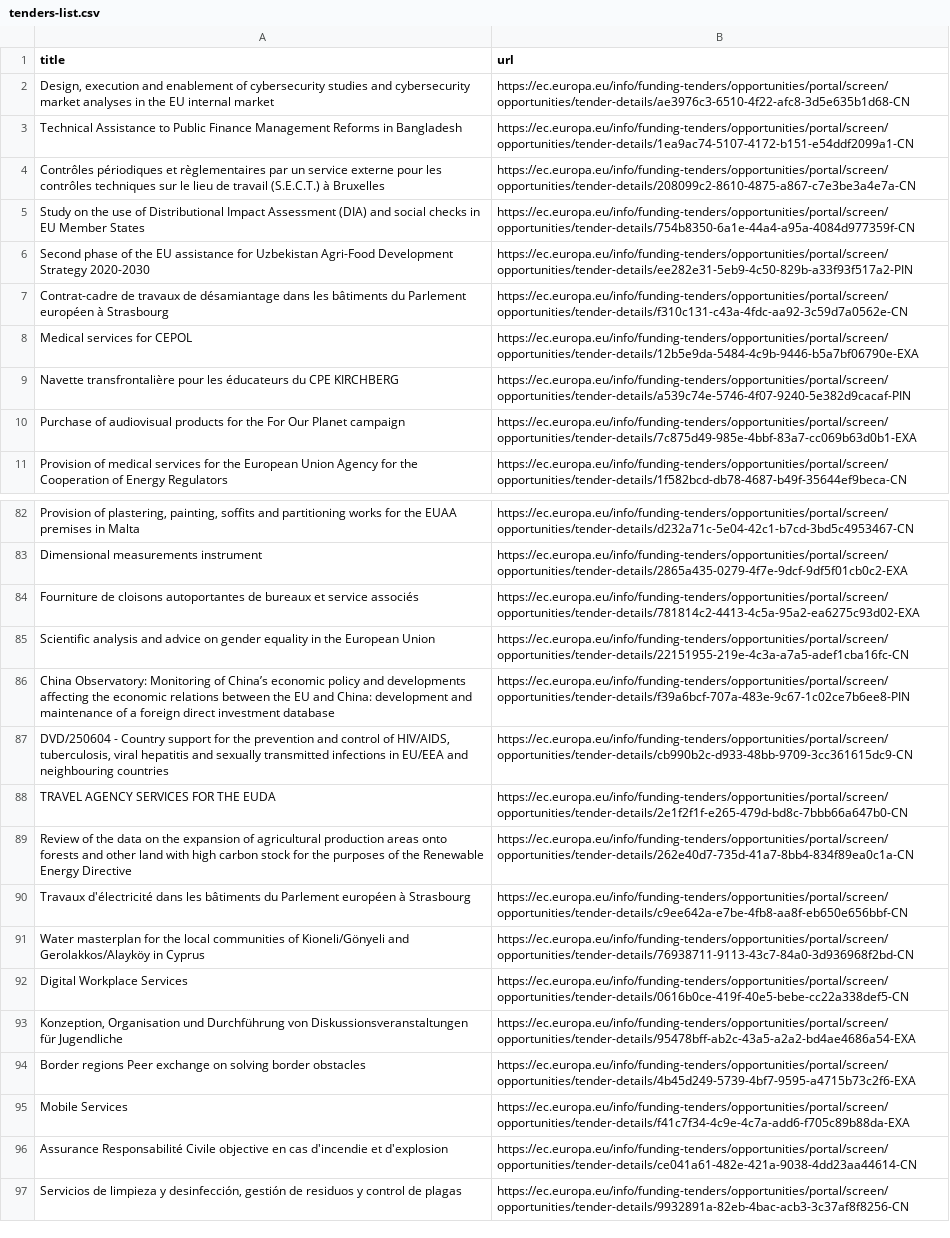
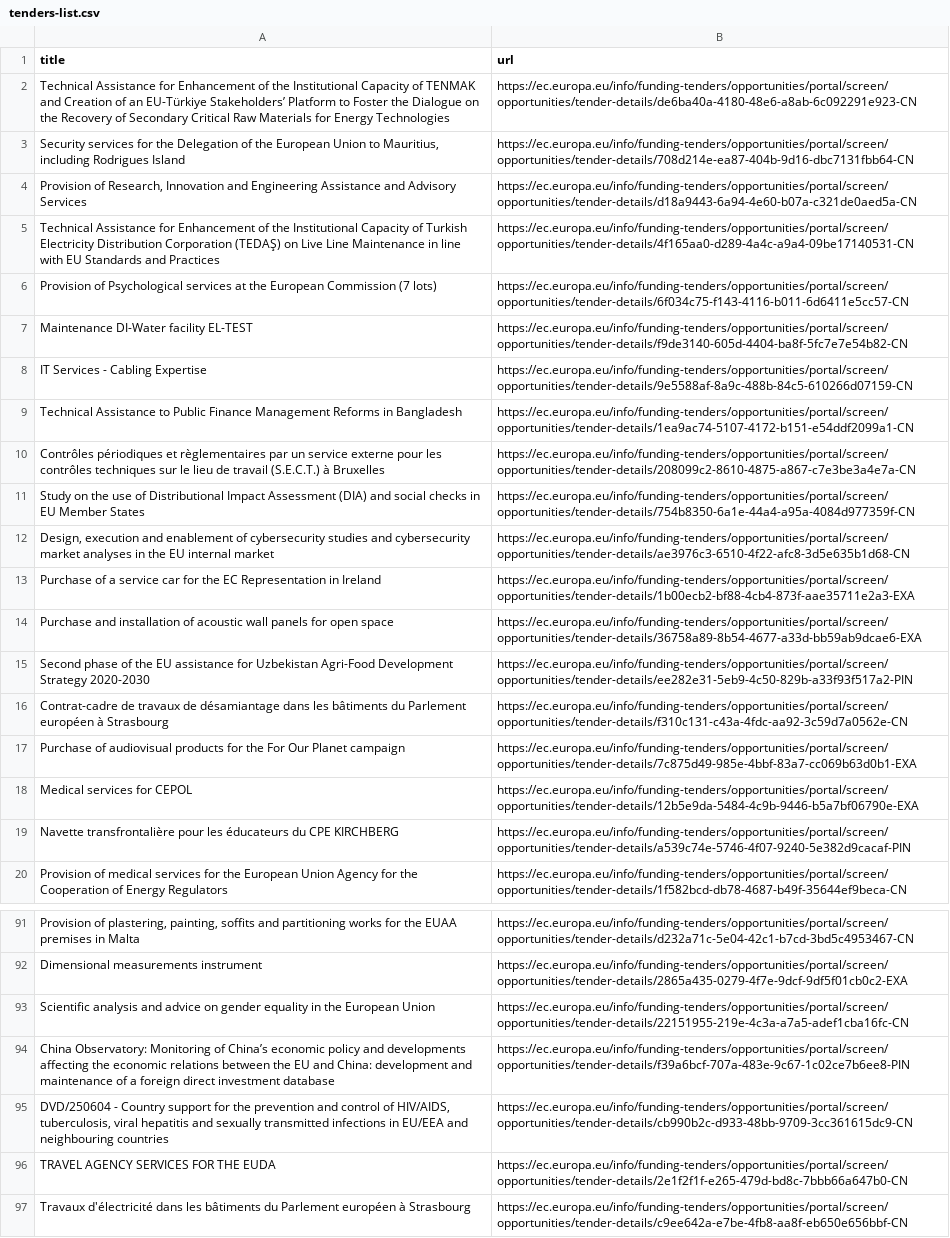
Before and after one commit to Lobal-coder/eufundsscraper, a CSV file: docs/tenders-list.csv, drawn as a sheet; only a part is shown, gaps mark what is left out; the shorter side is filled out with more unchanged rows; removed rows and columns are numbered as before the commit, all else as after; the diff covers the shown part only; the diff names each change by its address in the sheet, - before the commit and + after, or states it on an @@ line.

```diff
--- a/docs/tenders-list.csv
+++ b/docs/tenders-list.csv
+row 2: Technical Assistance for Enhancement of the Institutional Capacity of TENMAK and Creation of an EU-Türkiye Stakeholders’ Platform to Foster the Dialogue on the Recovery of Secondary Critical Raw Materials for Energy Technologies | https://ec.europa.eu/info/funding-tenders/opportunities/portal/screen/opportunities/tender-details/de6ba40a-4180-48e6-a8ab-6c092291e923-CN
-A3 (title): Design, execution and enablement of cybersecurity studies and cybersecurity market analyses in the EU internal market
+A3 (title): Security services for the Delegation of the European Union to Mauritius, including Rodrigues Island
-B3 (url): https://ec.europa.eu/info/funding-tenders/opportunities/portal/screen/opportunities/tender-details/ae3976c3-6510-4f22-afc8-3d5e635b1d68-CN
+B3 (url): https://ec.europa.eu/info/funding-tenders/opportunities/portal/screen/opportunities/tender-details/708d214e-ea87-404b-9d16-dbc7131fbb64-CN
+row 4: Provision of Research, Innovation and Engineering Assistance and Advisory Services | https://ec.europa.eu/info/funding-tenders/opportunities/portal/screen/opportunities/tender-details/d18a9443-6a94-4e60-b07a-c321de0aed5a-CN
+row 5: Technical Assistance for Enhancement of the Institutional Capacity of Turkish Electricity Distribution Corporation (TEDAŞ) on Live Line Maintenance in line with EU Standards and Practices | https://ec.europa.eu/info/funding-tenders/opportunities/portal/screen/opportunities/tender-details/4f165aa0-d289-4a4c-a9a4-09be17140531-CN
+row 6: Provision of Psychological services at the European Commission (7 lots) | https://ec.europa.eu/info/funding-tenders/opportunities/portal/screen/opportunities/tender-details/6f034c75-f143-4116-b011-6d6411e5cc57-CN
+row 7: Maintenance DI-Water facility EL-TEST | https://ec.europa.eu/info/funding-tenders/opportunities/portal/screen/opportunities/tender-details/f9de3140-605d-4404-ba8f-5fc7e7e54b82-CN
+row 8: IT Services - Cabling Expertise | https://ec.europa.eu/info/funding-tenders/opportunities/portal/screen/opportunities/tender-details/9e5588af-8a9c-488b-84c5-610266d07159-CN
+row 12: Design, execution and enablement of cybersecurity studies and cybersecurity market analyses in the EU internal market | https://ec.europa.eu/info/funding-tenders/opportunities/portal/screen/opportunities/tender-details/ae3976c3-6510-4f22-afc8-3d5e635b1d68-CN
+row 13: Purchase of a service car for the EC Representation in Ireland | https://ec.europa.eu/info/funding-tenders/opportunities/portal/screen/opportunities/tender-details/1b00ecb2-bf88-4cb4-873f-aae35711e2a3-EXA
+row 14: Purchase and installation of acoustic wall panels for open space | https://ec.europa.eu/info/funding-tenders/opportunities/portal/screen/opportunities/tender-details/36758a89-8b54-4677-a33d-bb59ab9dcae6-EXA
@@ row 10 moved to row 17: Purchase of audiovisual products for the… @@
-row 84: Fourniture de cloisons autoportantes de bureaux et service associés | https://ec.europa.eu/info/funding-tenders/opportunities/portal/screen/opportunities/tender-details/781814c2-4413-4c5a-95a2-ea6275c93d02-EXA
@@ row 89 moved to row 103: Review of the data on the expansion of a… @@
```
Also changed, not shown: 2 removed rows and 5 moved rows elsewhere in this file, docs/funding-list.csv, docs/funding_enriched.csv, 6 other files.
